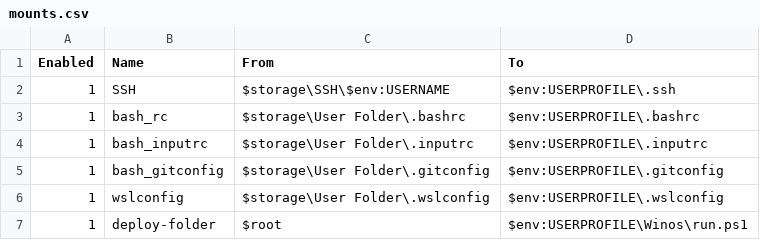
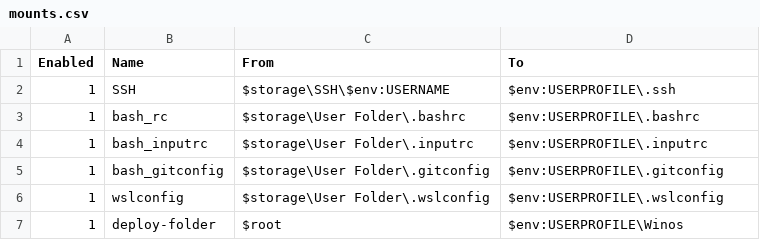
Before and after one commit to oqyude/winos, a CSV file: data/mounts.csv, drawn as a sheet.

Commit message:
123

```diff
--- a/data/mounts.csv
+++ b/data/mounts.csv
@@ -6,2 +6,2 @@ Enabled,Name,From,To
 1,wslconfig,$storage\User Folder\.wslconfig,$env:USERPROFILE\.wslconfig
-1,deploy-folder,$root,$env:USERPROFILE\Winos\run.ps1
+1,deploy-folder,$root,$env:USERPROFILE\Winos
```
